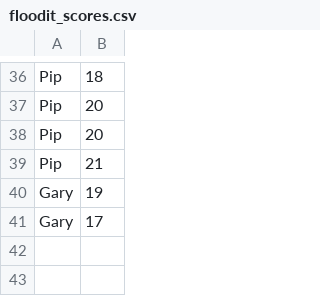
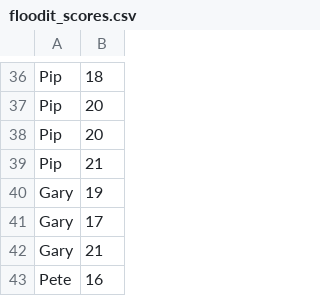
Before and after one commit to bobsquareeyes/Floodit, a CSV file: src/floodit_scores.csv, drawn as a sheet; only a part is shown, gaps mark what is left out; the diff names each change by its address in the sheet, - before the commit and + after, or states it on an @@ line.

```diff
--- a/src/floodit_scores.csv
+++ b/src/floodit_scores.csv
+row 42: Gary | 21
+row 43: Pete | 16
```
Also changed, not shown: 2 other files.
